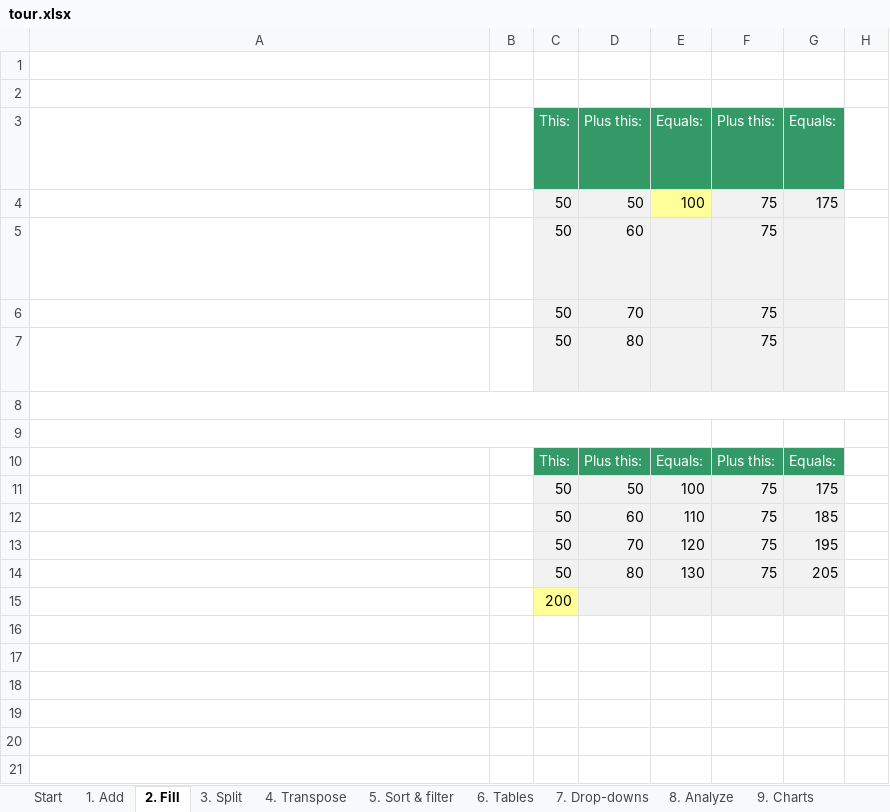
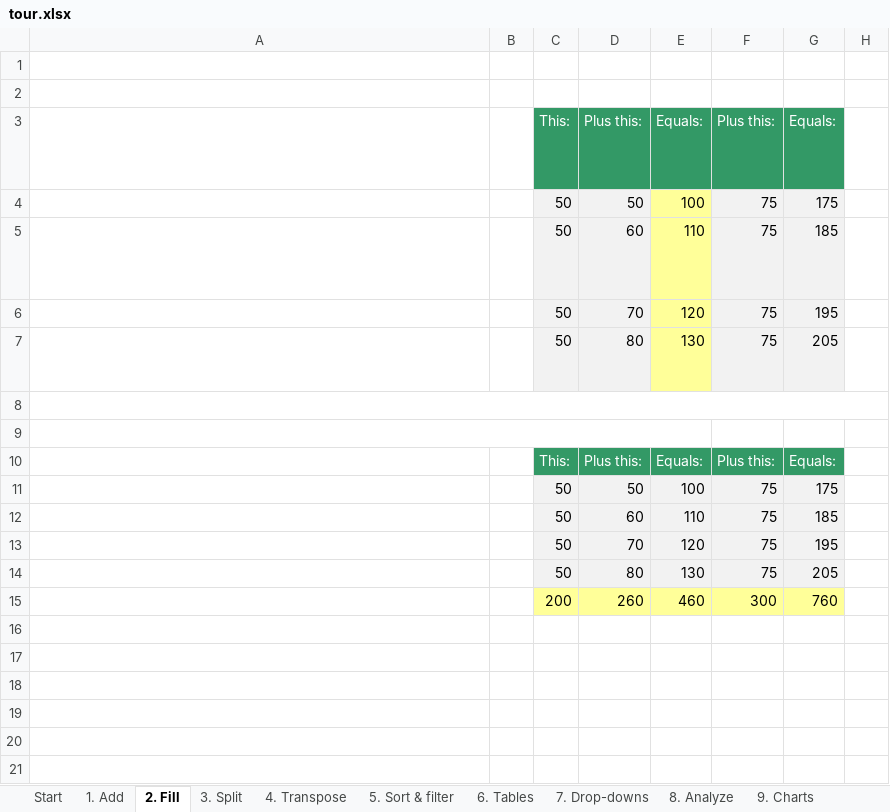
Before and after one commit to zerry101/Excel, an Excel workbook: tour.xlsx, sheet 2. Fill, drawn as a sheet; only a part is shown; long unchanged cells end in …; values as stored, in another font and other column widths than the file's, no borders; charts and pictures not drawn; removed rows and columns are numbered as before the commit, all else as after; the diff names each change by its address in the sheet, - before the commit and + after, or states it on an @@ line.

```diff
--- a/tour.xlsx (sheet 2. Fill)
+++ b/tour.xlsx (sheet 2. Fill)
-E5: (empty)
+E5: 110
-E5:E7 fill: #F2F2F2
+E5:E7 fill: #FFFF99
-G5: (empty)
+G5: 185
-E6: (empty)
+E6: 120
-G6: (empty)
+G6: 195
-E7: (empty)
+E7: 130
-G7: (empty)
+G7: 205
-row 15:  |  | 200
+row 15:  |  | 200 | 260 | 460 | 300 | 760
```
Also changed, not shown: sheet 3. Split, sheet 6. Tables, sheet 4. Transpose, sheet 7. Drop-downs, sheet 1. Add, sheet 5. Sort & filter, charts or pictures, 8 other files.
